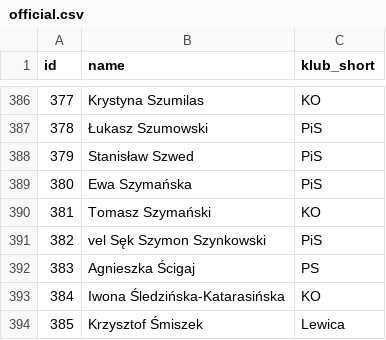
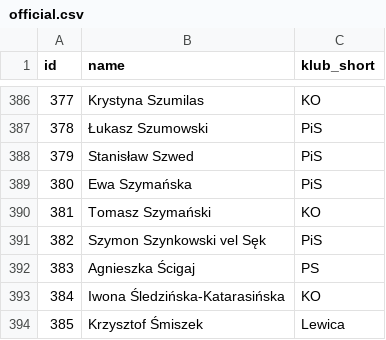
Before and after one commit to every-politician-scrapers/poland-sejm, a CSV file: data/official.csv, drawn as a sheet; only a part is shown, gaps mark what is left out.

```diff
--- a/data/official.csv
+++ b/data/official.csv
@@ -390,3 +390,3 @@ id,name,klub_short
 381,Tomasz Szymański,KO
-382,vel Sęk Szymon Szynkowski,PiS
+382,Szymon Szynkowski vel Sęk,PiS
 383,Agnieszka Ścigaj,PS
```
Also changed, not shown: data/diff.csv, 1 other file.
